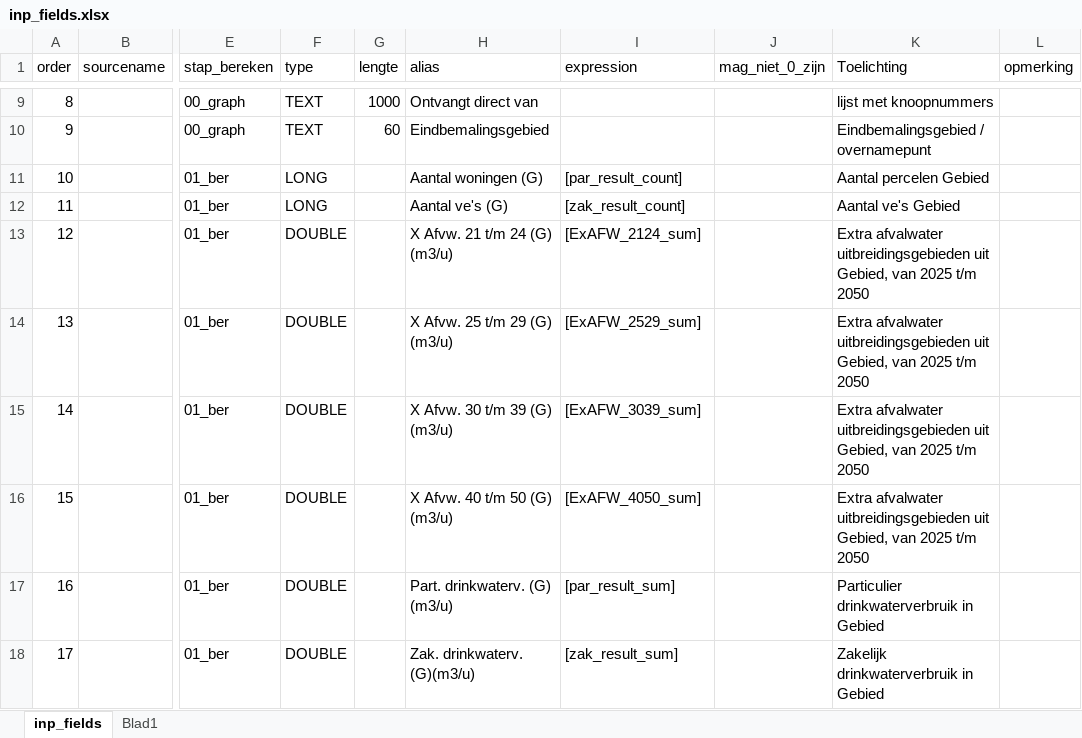
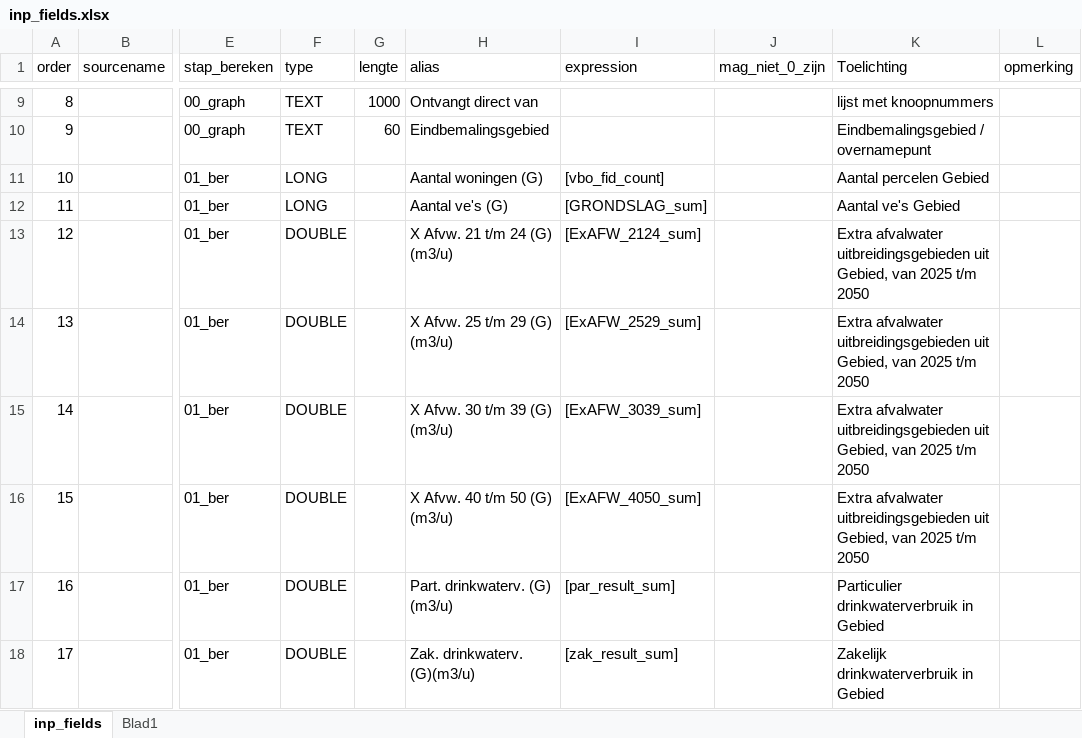
Before and after one commit to bart147/GeoDynGemGWSW, an Excel workbook: inp_fields.xlsx, sheet inp_fields, drawn as a sheet; only a part is shown, gaps mark what is left out; values as stored, in another font and other column widths than the file's, no borders; the diff names each change by its address in the sheet, - before the commit and + after, or states it on an @@ line.

```diff
--- a/inp_fields.xlsx (sheet inp_fields)
+++ b/inp_fields.xlsx (sheet inp_fields)
-I11 (expression): [par_result_count]
+I11 (expression): [vbo_fid_count]
-I12 (expression): [zak_result_count]
+I12 (expression): [GRONDSLAG_sum]
```
Also changed, not shown: 8 other files.
